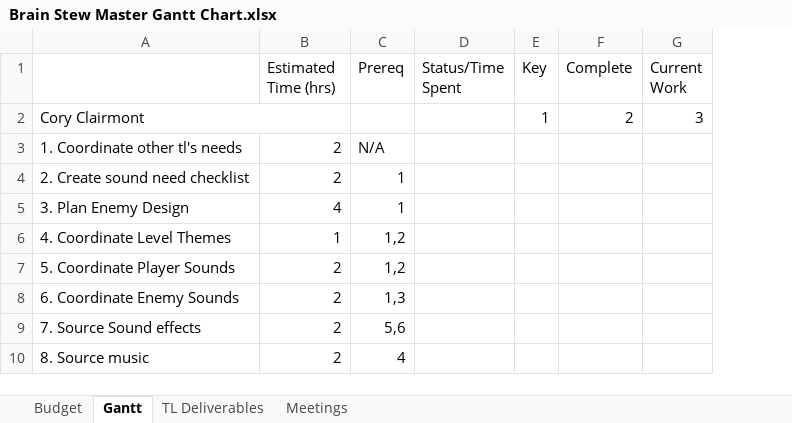
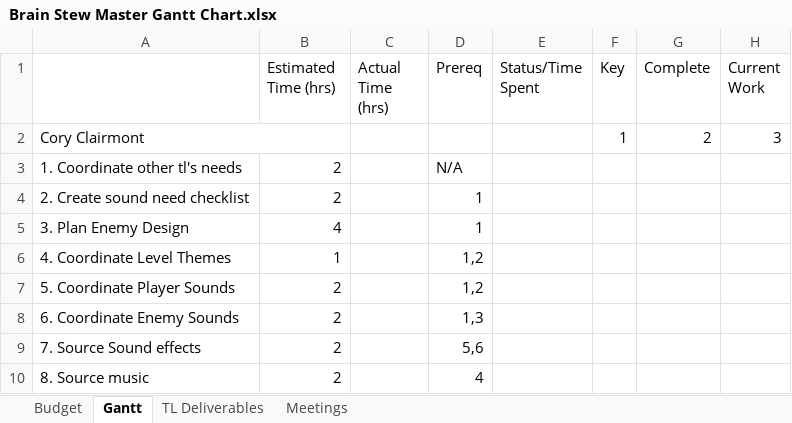
Before and after one commit to CorylC/CS383BrainstewGame, an Excel workbook: 383Game/Doc/Brain Stew Master Gantt Chart.xlsx, sheet Gantt, drawn as a sheet; only a part is shown; values as stored, in another font and other column widths than the file's, no cell formats; the diff names each change by its address in the sheet, - before the commit and + after, or states it on an @@ line.

Commit message:
Update Gantt
Every time I pull, my gantt is always reverted pls be careful

```diff
--- a/383Game/Doc/Brain Stew Master Gantt Chart.xlsx (sheet Gantt)
+++ b/383Game/Doc/Brain Stew Master Gantt Chart.xlsx (sheet Gantt)
+column C (Actual Time (hrs)), empty
```
Also changed, not shown: cell formats.
